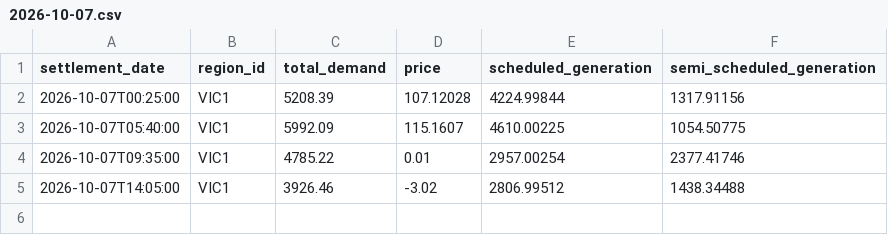
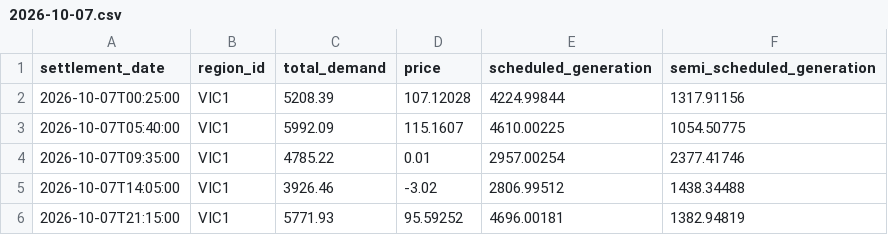
Before and after one commit to arno0b/forecast-platform, a CSV file: data/vic1/2026-10-07.csv, drawn as a sheet.

```diff
--- a/data/vic1/2026-10-07.csv
+++ b/data/vic1/2026-10-07.csv
@@ -5 +5,2 @@ settlement_date,region_id,total_demand,price,scheduled_generation,semi_scheduled
 2026-10-07T14:05:00,VIC1,3926.46,-3.02,2806.99512,1438.34488
+2026-10-07T21:15:00,VIC1,5771.93,95.59252,4696.00181,1382.94819
```
Also changed, not shown: data/nsw1/2026-10-07.csv, data/qld1/2026-10-07.csv, 2 other files.
